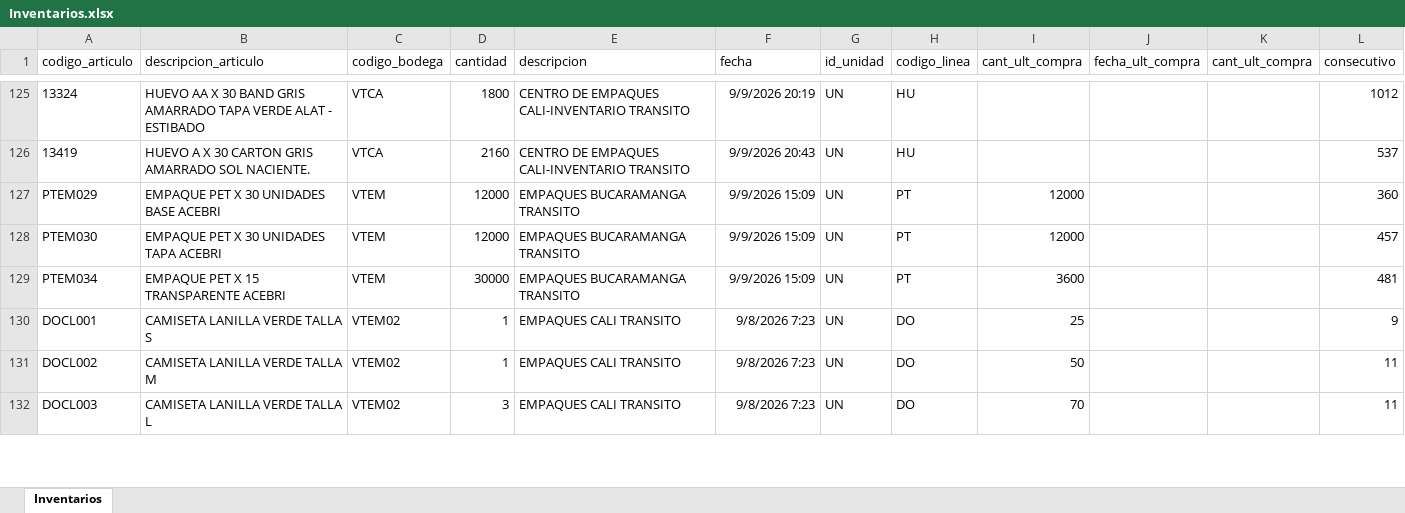
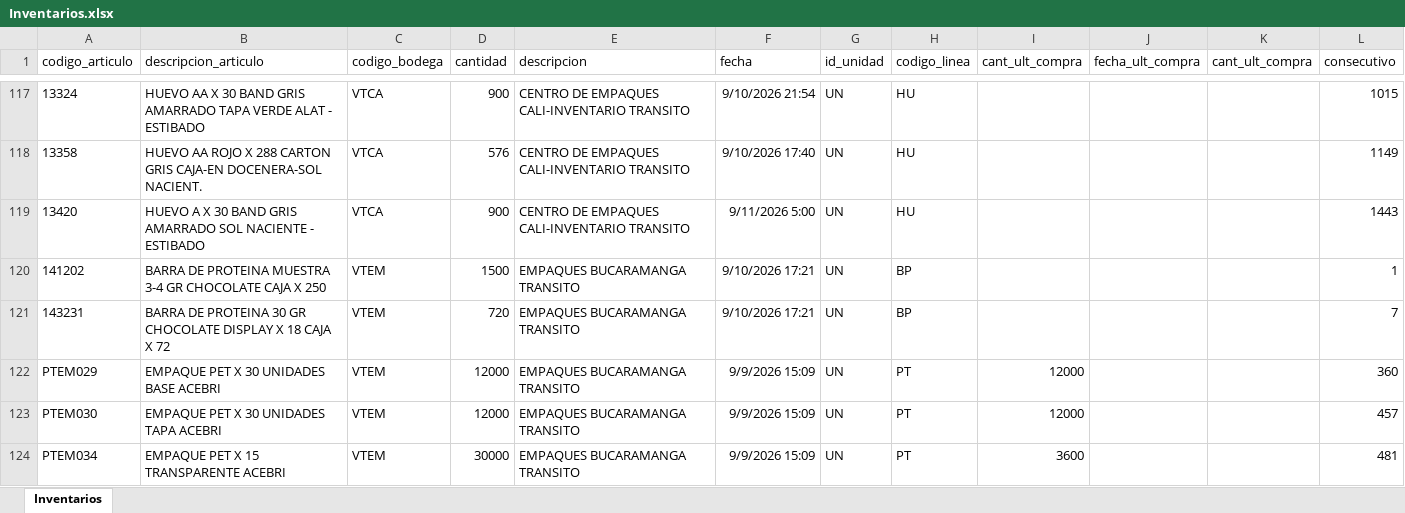
Before and after one commit to CamiVargas25/Inventarios, an Excel workbook: Inventarios.xlsx, sheet Inventarios, drawn as a sheet; only a part is shown, gaps mark what is left out; values as stored, in another font and other column widths than the file's, no borders; removed rows and columns are numbered as before the commit, all else as after; the diff covers the shown part only; the diff names each change by its address in the sheet, - before the commit and + after, or states it on an @@ line.

```diff
--- a/Inventarios.xlsx (sheet Inventarios)
+++ b/Inventarios.xlsx (sheet Inventarios)
-D117 (cantidad): 1800
+D117 (cantidad): 900
-F117 (fecha): 9/9/2026 20:19
+F117 (fecha): 9/10/2026 21:54
-L117 (consecutivo): 1012
+L117 (consecutivo): 1015
+row 118: 13358 | HUEVO AA ROJO X 288 CARTON GRIS CAJA-EN DOCENERA-SOL NACIENT. | VTCA | 576 | CENTRO DE EMPAQUES CALI-INVENTARIO TRANSITO | 9/10/2026 17:40 | UN | HU |  |  |  | 1149
-A119 (codigo_articulo): 13419
+A119 (codigo_articulo): 13420
-B119 (descripcion_articulo): …X 30 CARTON GRIS AMARRADO SOL NACIENTE.
+B119 (descripcion_articulo): …X 30 BAND GRIS AMARRADO SOL NACIENTE - ESTIBADO
-D119 (cantidad): 2160
+D119 (cantidad): 900
-F119 (fecha): 9/9/2026 20:43
+F119 (fecha): 9/11/2026 5:00
-L119 (consecutivo): 537
+L119 (consecutivo): 1443
+row 120: 141202 | BARRA DE PROTEINA MUESTRA 3-4 GR CHOCOLATE CAJA X 250 | VTEM | 1500 | EMPAQUES BUCARAMANGA TRANSITO | 9/10/2026 17:21 | UN | BP |  |  |  | 1
+row 121: 143231 | BARRA DE PROTEINA 30 GR CHOCOLATE DISPLAY X 18 CAJA X 72 | VTEM | 720 | EMPAQUES BUCARAMANGA TRANSITO | 9/10/2026 17:21 | UN | BP |  |  |  | 7
-row 130: DOCL001 | CAMISETA LANILLA VERDE TALLA S | VTEM02 | 1 | EMPAQUES CALI TRANSITO | 9/8/2026 7:23 | UN | DO | 25 |  |  | 9
-row 131: DOCL002 | CAMISETA LANILLA VERDE TALLA M | VTEM02 | 1 | EMPAQUES CALI TRANSITO | 9/8/2026 7:23 | UN | DO | 50 |  |  | 11
-row 132: DOCL003 | CAMISETA LANILLA VERDE TALLA L | VTEM02 | 3 | EMPAQUES CALI TRANSITO | 9/8/2026 7:23 | UN | DO | 70 |  |  | 11
```
Also changed, not shown: 43 added rows, 69 removed rows and 282 edited cells elsewhere in this sheet, 2 other files.
